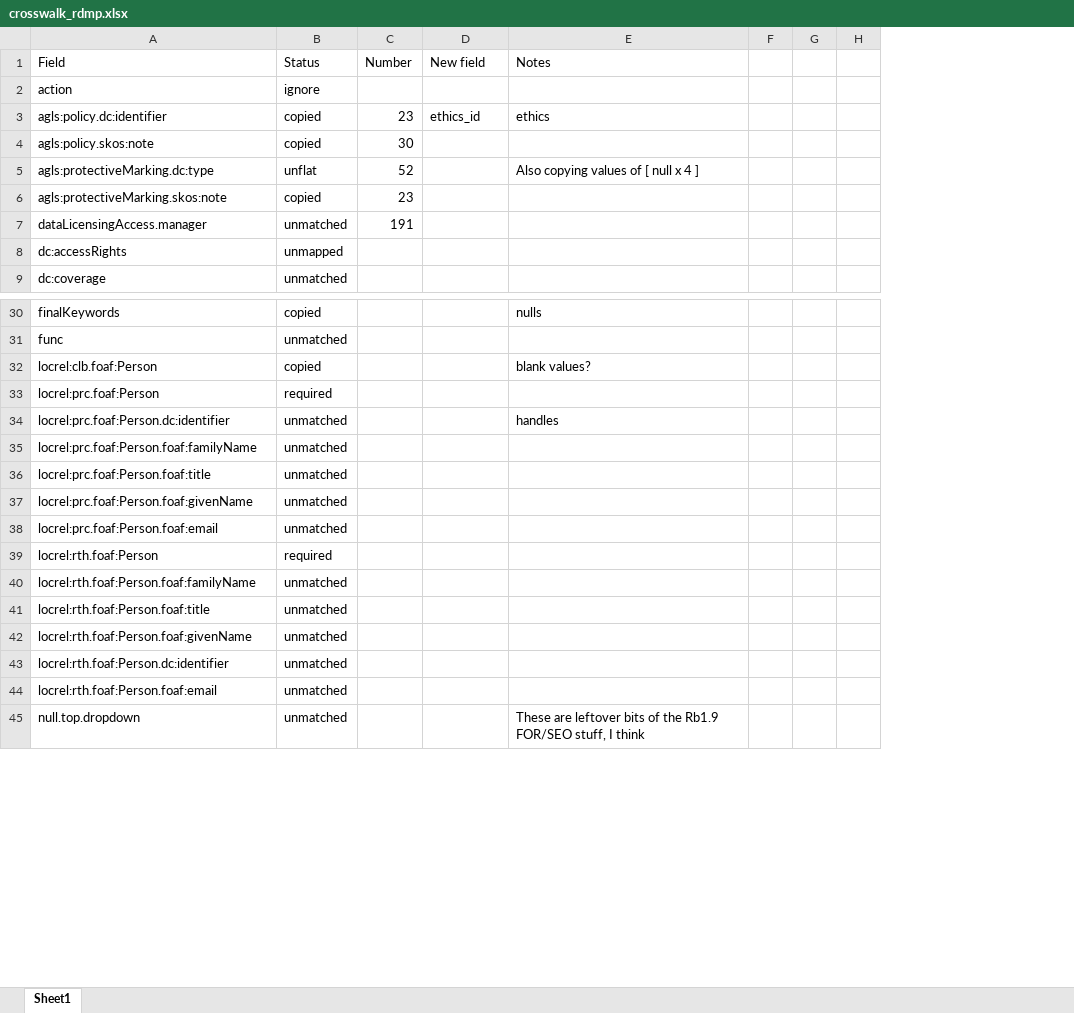
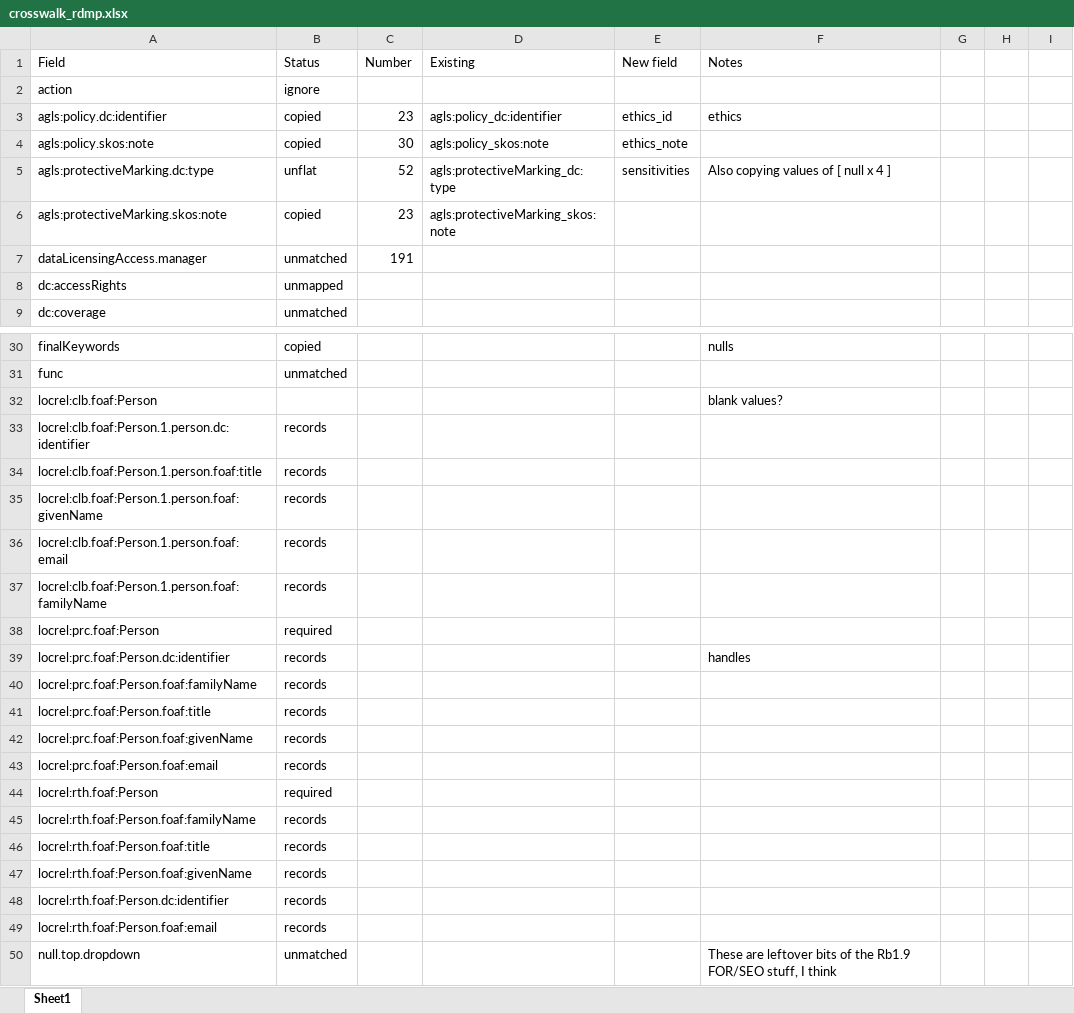
Before and after one commit to qcif/rb2-migrate, an Excel workbook: doc/crosswalk_rdmp.xlsx, sheet Sheet1, drawn as a sheet; only a part is shown, gaps mark what is left out; values as stored, in another font and other column widths than the file's, no borders; addresses are those after the commit; the diff names each change by its address in the sheet, - before the commit and + after, or states it on an @@ line.

Commit message:
Added a new diagnostic column to the output csv: field in the destination document

```diff
--- a/doc/crosswalk_rdmp.xlsx (sheet Sheet1)
+++ b/doc/crosswalk_rdmp.xlsx (sheet Sheet1)
+column D (Existing), rows 3-6: agls:policy_dc:identifier | agls:policy_skos:note | agls:protectiveMarking_dc:type | agls:protectiveMarking_skos:note
-E4 (New field): (empty)
+E4 (New field): ethics_note
-E5 (New field): (empty)
+E5 (New field): sensitivities
-B32 (Status): copied
+B32 (Status): (empty)
+row 33: locrel:clb.foaf:Person.1.person.dc:identifier | records
+row 34: locrel:clb.foaf:Person.1.person.foaf:title | records
+row 35: locrel:clb.foaf:Person.1.person.foaf:givenName | records
+row 36: locrel:clb.foaf:Person.1.person.foaf:email | records
+row 37: locrel:clb.foaf:Person.1.person.foaf:familyName | records
-B39:B43 (Status): unmatched
+B39:B43 (Status): records
-B45:B49 (Status): unmatched
+B45:B49 (Status): records
```
Also changed, not shown: 2 other files.
